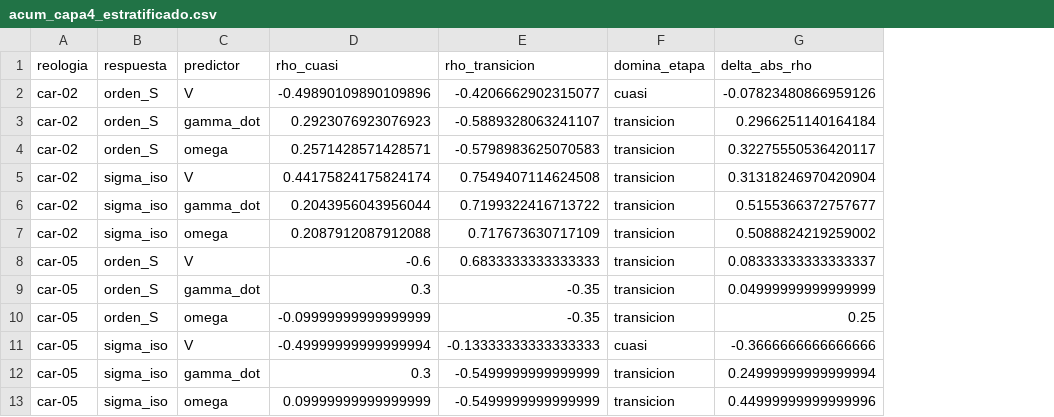
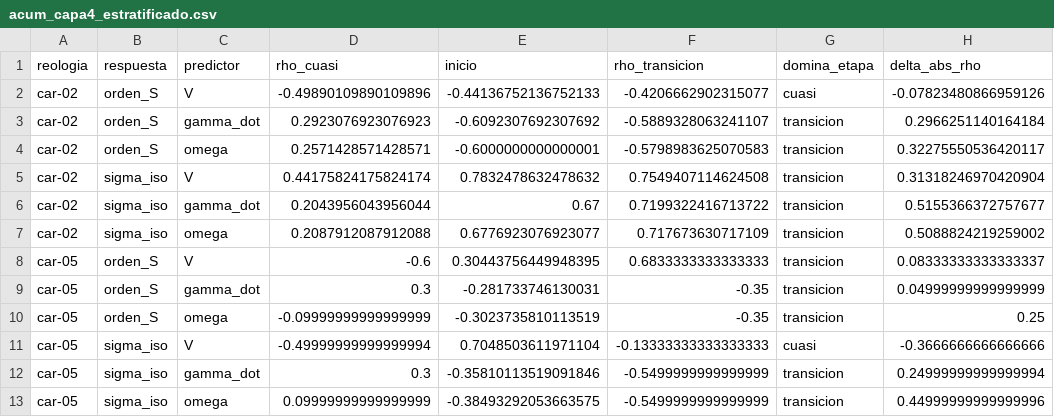
Before and after one commit to patricioamoreno/PIV_analisis_carbopol_fibers, a CSV file: acum_capa4_estratificado.csv, drawn as a sheet; the diff names each change by its address in the sheet, - before the commit and + after, or states it on an @@ line.

```diff
--- a/acum_capa4_estratificado.csv
+++ b/acum_capa4_estratificado.csv
+column E (inicio), rows 2-13: -0.44136752136752133 | -0.6092307692307692 | -0.6000000000000001 | 0.7832478632478632 | 0.67 | 0.6776923076923077 | 0.30443756449948395 | -0.281733746130031 | -0.3023735810113519 | 0.7048503611971104 | -0.35810113519091846 | -0.38493292053663575
```
Also changed, not shown: acum_capa1_estratificado.csv, acum_capa1_global.csv, 16 other files.
